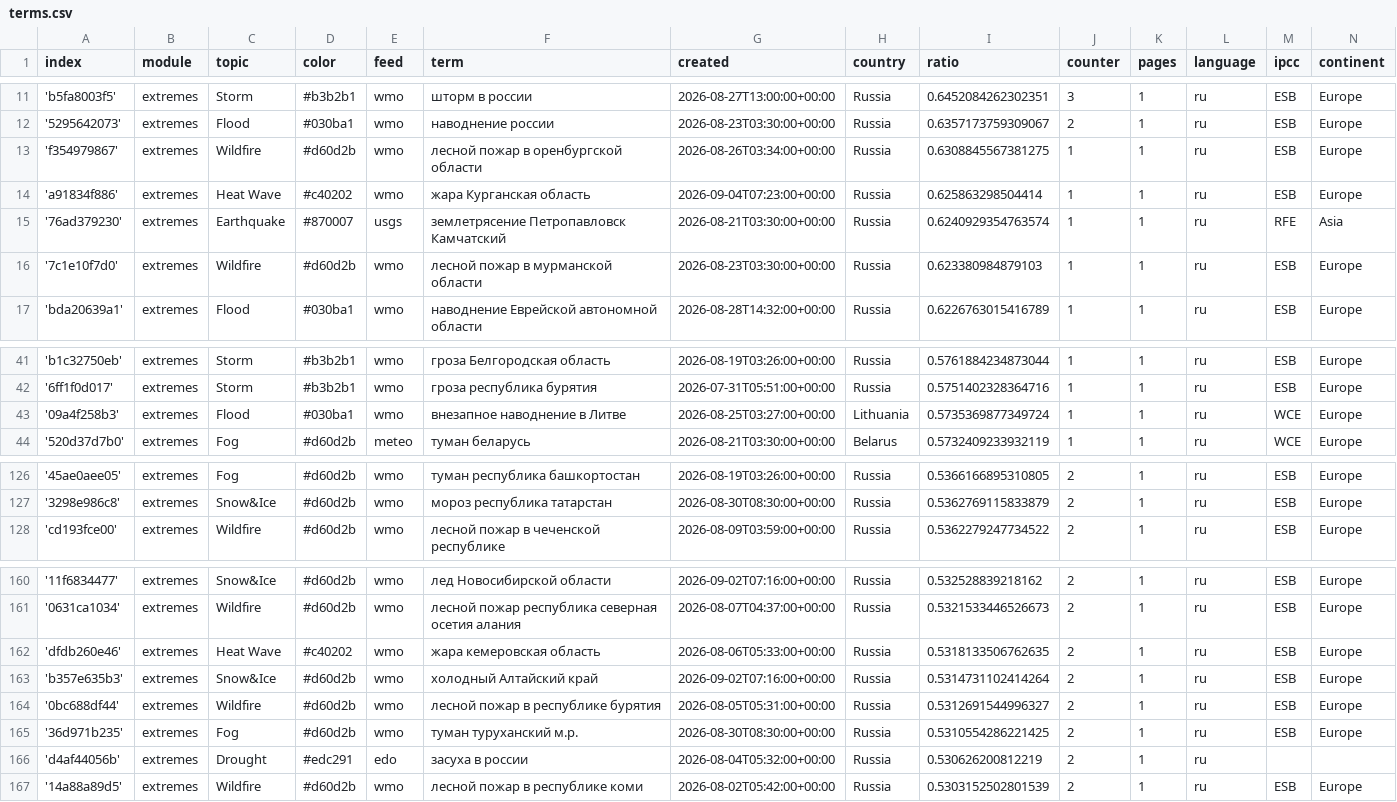
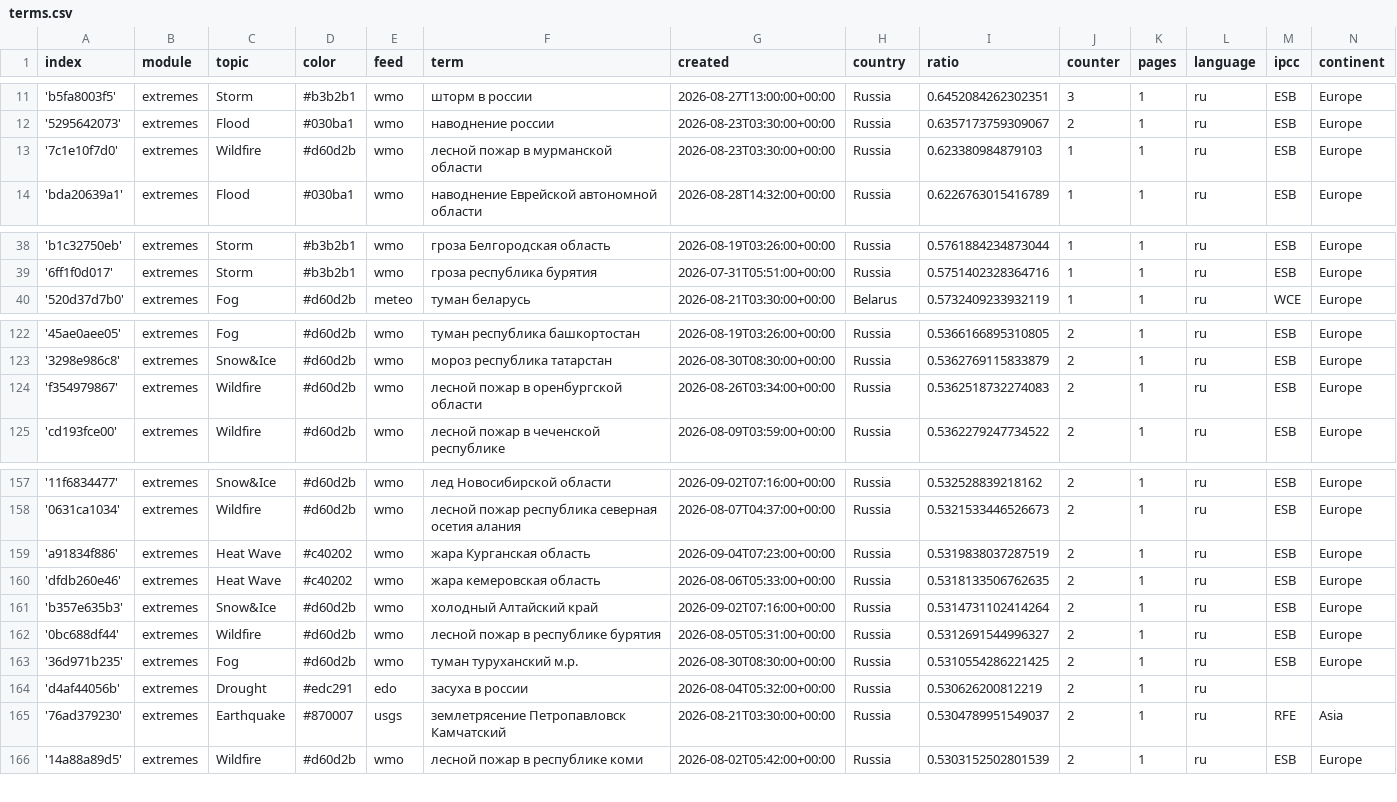
Before and after one commit to Leoniews/russianExtremes, a CSV file: terms.csv, drawn as a sheet; only a part is shown, gaps mark what is left out; removed rows and columns are numbered as before the commit, all else as after; the diff covers the shown part only; the diff names each change by its address in the sheet, - before the commit and + after, or states it on an @@ line.

Commit message:
Commit from GitHub Actions (harvest:0.0)

```diff
--- a/terms.csv
+++ b/terms.csv
-row 13: 'f354979867' | extremes | Wildfire | #d60d2b | wmo | лесной пожар в оренбургской области | 2026-08-26T03:34:00+00:00 | Russia | 0.6308845567381275 | 1 | 1 | ru | ESB | Europe
-row 14: 'a91834f886' | extremes | Heat Wave | #c40202 | wmo | жара Курганская область | 2026-09-04T07:23:00+00:00 | Russia | 0.625863298504414 | 1 | 1 | ru | ESB | Europe
-row 15: '76ad379230' | extremes | Earthquake | #870007 | usgs | землетрясение Петропавловск Камчатский | 2026-08-21T03:30:00+00:00 | Russia | 0.6240929354763574 | 1 | 1 | ru | RFE | Asia
-row 43: '09a4f258b3' | extremes | Flood | #030ba1 | wmo | внезапное наводнение в Литве | 2026-08-25T03:27:00+00:00 | Lithuania | 0.5735369877349724 | 1 | 1 | ru | WCE | Europe
+row 124: 'f354979867' | extremes | Wildfire | #d60d2b | wmo | лесной пожар в оренбургской области | 2026-08-26T03:34:00+00:00 | Russia | 0.5362518732274083 | 2 | 1 | ru | ESB | Europe
+row 159: 'a91834f886' | extremes | Heat Wave | #c40202 | wmo | жара Курганская область | 2026-09-04T07:23:00+00:00 | Russia | 0.5319838037287519 | 2 | 1 | ru | ESB | Europe
+row 165: '76ad379230' | extremes | Earthquake | #870007 | usgs | землетрясение Петропавловск Камчатский | 2026-08-21T03:30:00+00:00 | Russia | 0.5304789951549037 | 2 | 1 | ru | RFE | Asia
```
Also changed, not shown: 1 added row and 3 edited cells elsewhere in this file.
